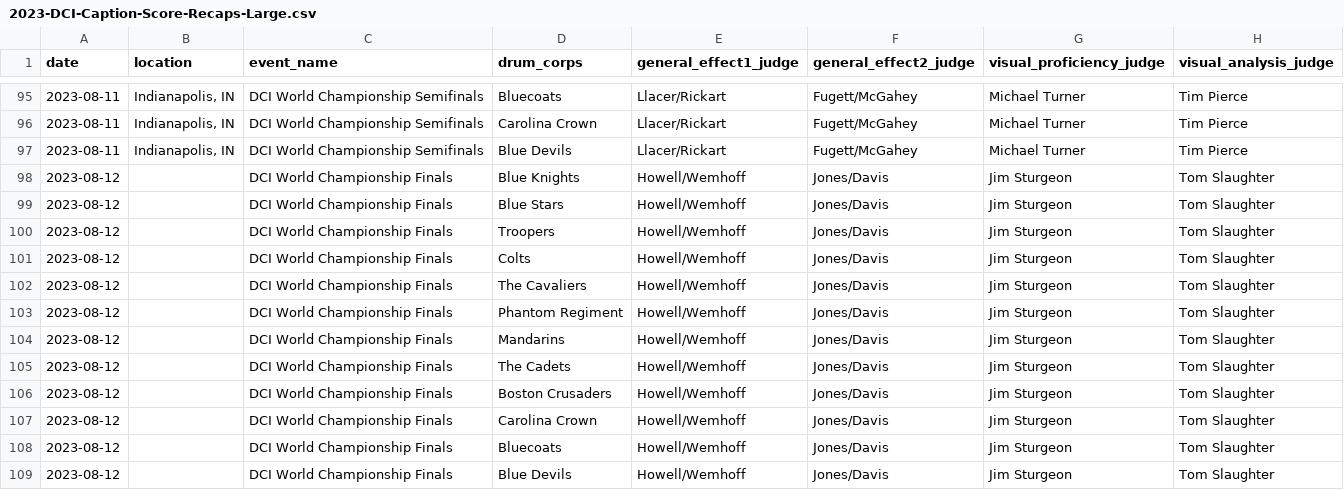
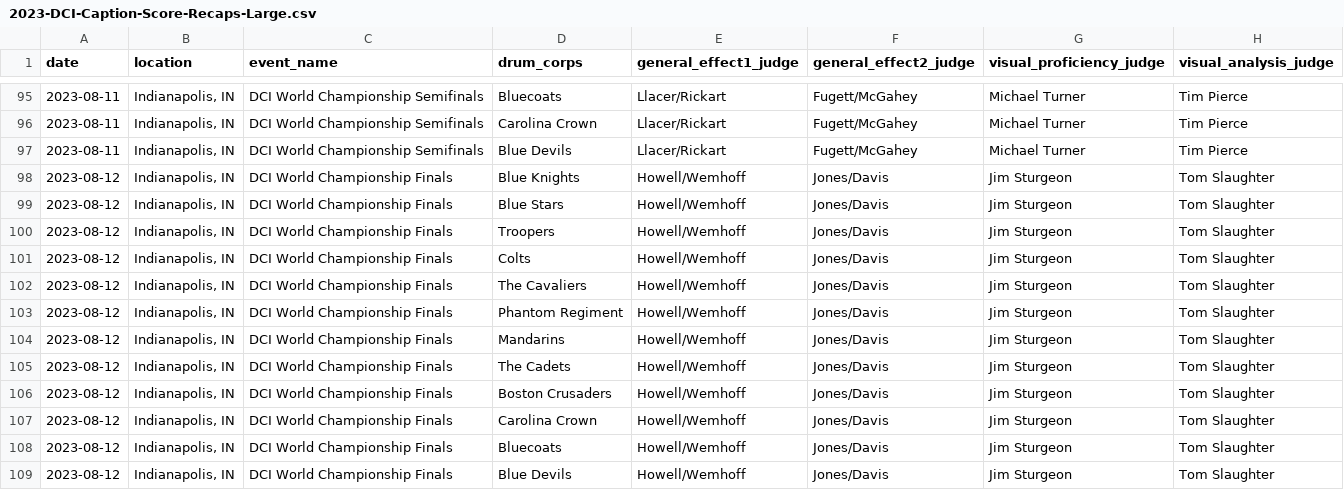
Before and after one commit to aggieed97/Drum-Corps-International, a CSV file: pages/2023-DCI-Caption-Score-Recaps-Large.csv, drawn as a sheet; only a part is shown, gaps mark what is left out; the diff names each change by its address in the sheet, - before the commit and + after, or states it on an @@ line.

Commit message:
Update Scores

```diff
--- a/pages/2023-DCI-Caption-Score-Recaps-Large.csv
+++ b/pages/2023-DCI-Caption-Score-Recaps-Large.csv
-B98:B109 (location): (empty)
+B98:B109 (location): Indianapolis, IN
```
